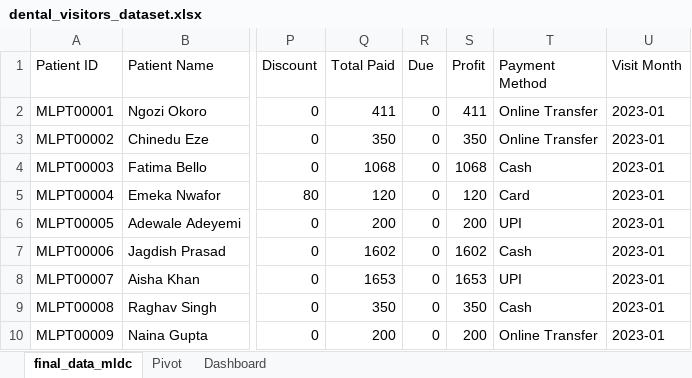
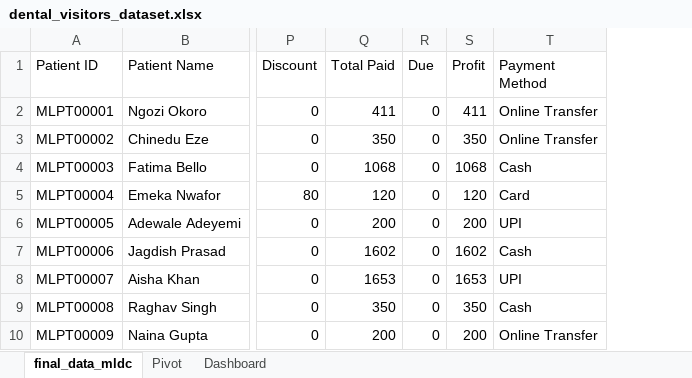
Before and after one commit to ardramohan23/Excel_Project_Dental_Visits, an Excel workbook: dental_visitors_dataset.xlsx, sheet final_data_mldc, drawn as a sheet; only a part is shown, gaps mark what is left out; values as stored, in another font and other column widths than the file's, no borders; the diff names each change by its address in the sheet, - before the commit and + after, or states it on an @@ line.

Commit message:
Update

```diff
--- a/dental_visitors_dataset.xlsx (sheet final_data_mldc)
+++ b/dental_visitors_dataset.xlsx (sheet final_data_mldc)
-column U (Visit Month), rows 2-10: all 2023-01
```
Also changed, not shown: charts or pictures.
